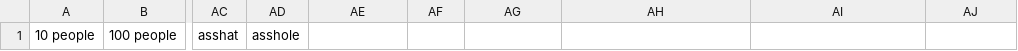
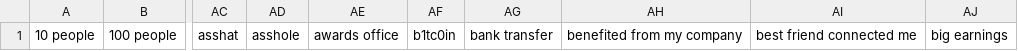
Before and after one commit to mitchellkrogza/Global-List-Facebook-Groups-Keyword-Moderation-Alerts, a CSV file: facebook-groups-keywords-1.csv, drawn as a sheet; only a part is shown, gaps mark what is left out; the diff names each change by its address in the sheet, - before the commit and + after, or states it on an @@ line.

```diff
--- a/facebook-groups-keywords-1.csv
+++ b/facebook-groups-keywords-1.csv
-AE1: (empty)
+AE1: awards office
-AF1: (empty)
+AF1: b1tc0in
-AG1: (empty)
+AG1: bank transfer
-AH1: (empty)
+AH1: benefited from my company
-AI1: (empty)
+AI1: best friend connected me
-AJ1: (empty)
+AJ1: big earnings
```
Also changed, not shown: facebook-groups-keywords-2.csv, facebook-groups-keywords-3.csv, 4 other files.
